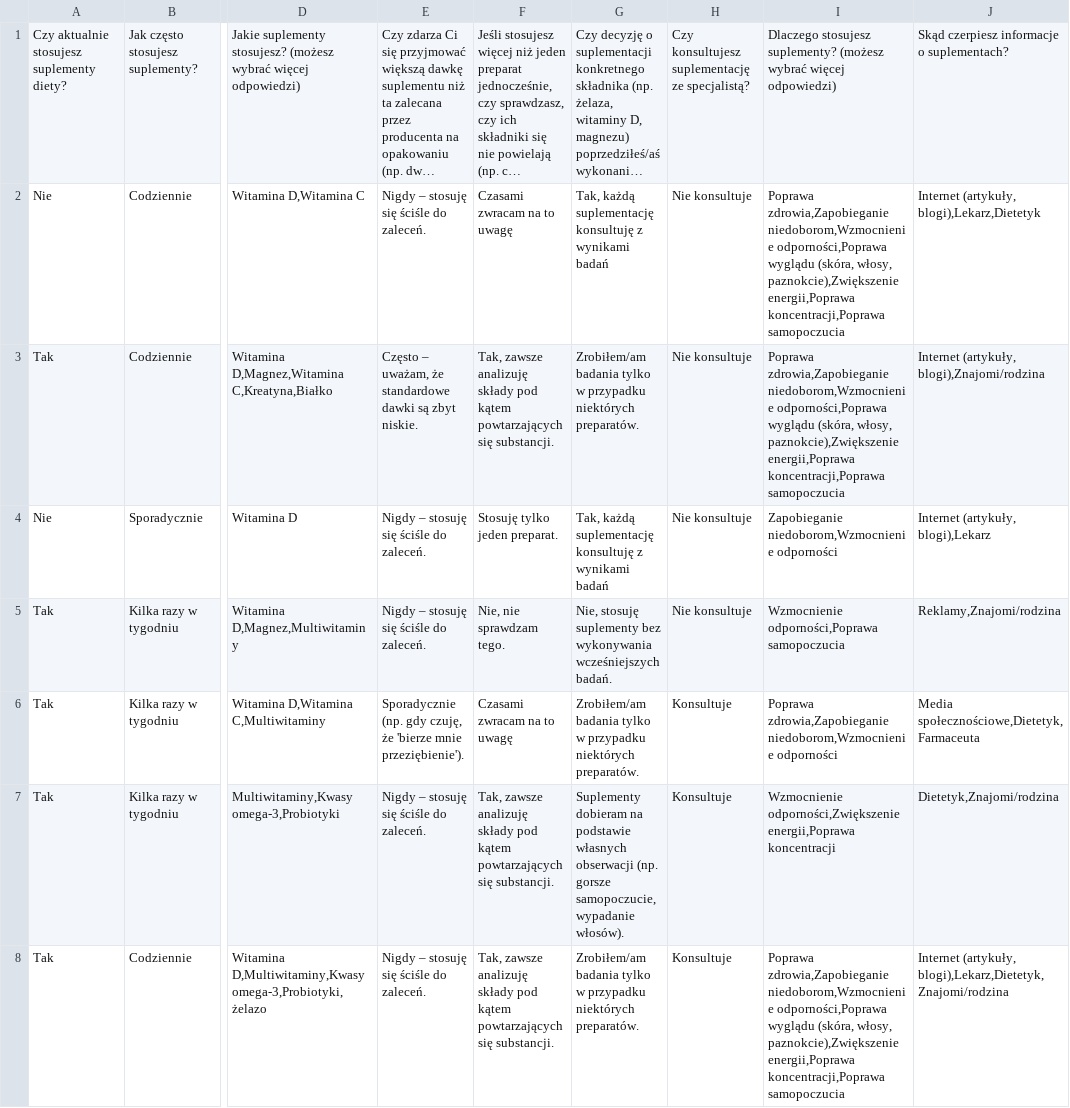
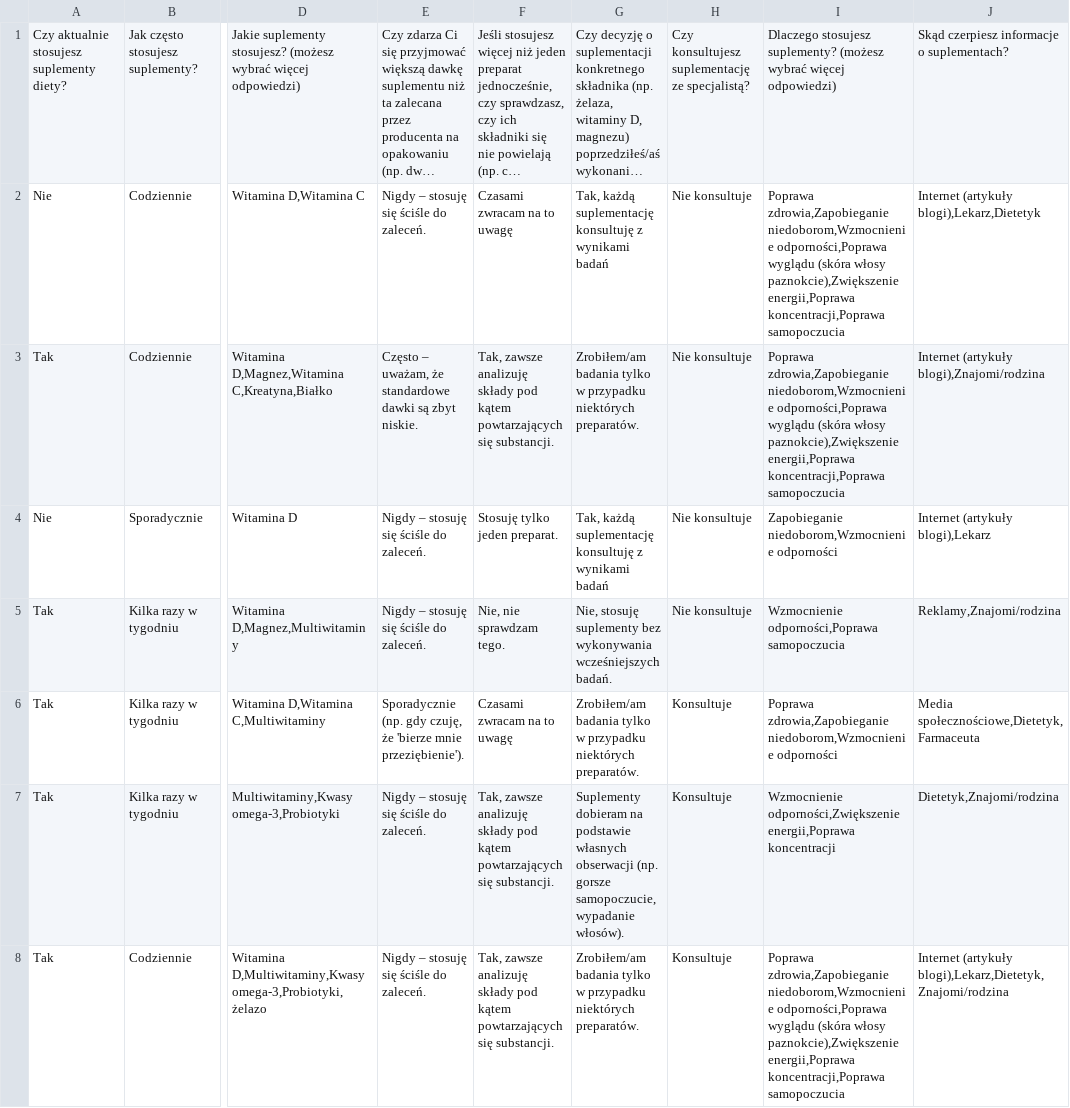
Before and after one commit to osdjp-lab/mary-msc-thesis, a CSV file: data/3.2-groups/2-stan.csv, drawn as a sheet; only a part is shown, gaps mark what is left out; long unchanged cells end in …; the diff covers the shown part only; the diff names each change by its address in the sheet, - before the commit and + after, or states it on an @@ line.

```diff
--- a/data/3.2-groups/2-stan.csv
+++ b/data/3.2-groups/2-stan.csv
-I2:I3: …odporności,Poprawa wyglądu (skóra, włosy, paznokcie),Zwiększenie energii,Poprawa…
+I2:I3: …odporności,Poprawa wyglądu (skóra włosy paznokcie),Zwiększenie energii,Poprawa…
-J2: Internet (artykuły, blogi),Lekarz,Dietetyk
+J2: Internet (artykuły blogi),Lekarz,Dietetyk
-J3: Internet (artykuły, blogi),Znajomi/rodzina
+J3: Internet (artykuły blogi),Znajomi/rodzina
-J4: Internet (artykuły, blogi),Lekarz
+J4: Internet (artykuły blogi),Lekarz
-I8: …odporności,Poprawa wyglądu (skóra, włosy, paznokcie),Zwiększenie energii,Poprawa…
+I8: …odporności,Poprawa wyglądu (skóra włosy paznokcie),Zwiększenie energii,Poprawa…
-J8: Internet (artykuły, blogi),Lekarz,Dietetyk,Znajomi/rodzina
+J8: Internet (artykuły blogi),Lekarz,Dietetyk,Znajomi/rodzina
```
Also changed, not shown: 132 edited cells elsewhere in this file, data/3.2-groups/1-grupowanie.csv, data/3.2-groups/5-preferencje.csv, 24 other files.
